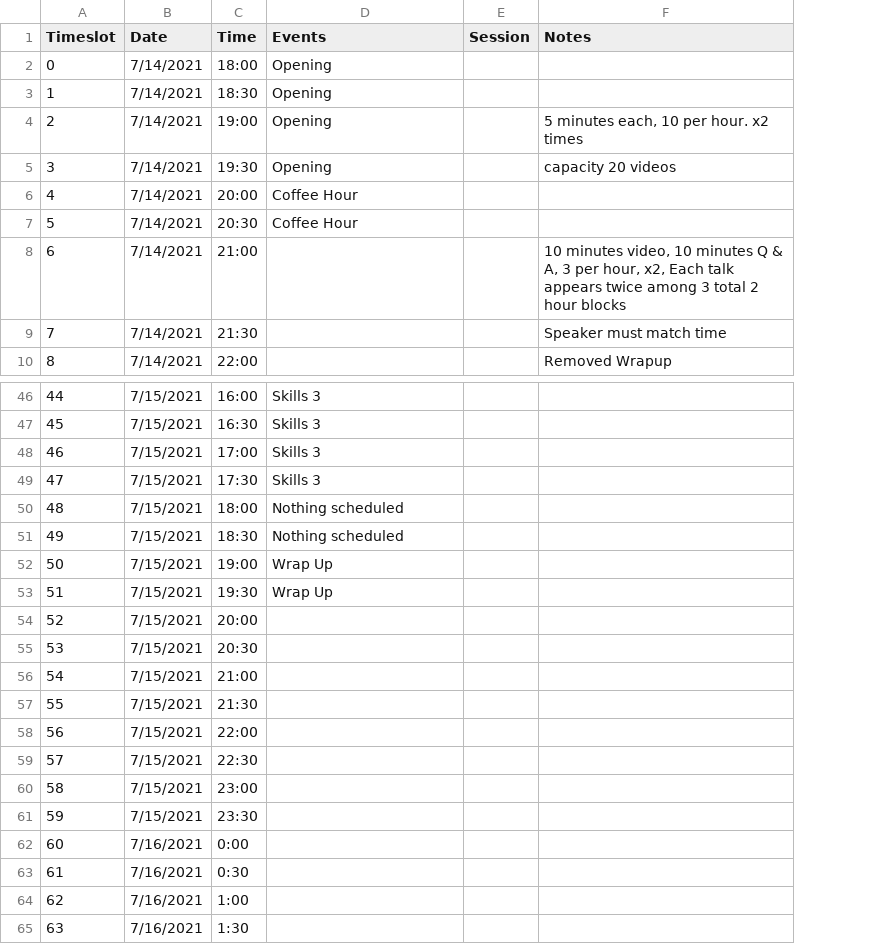
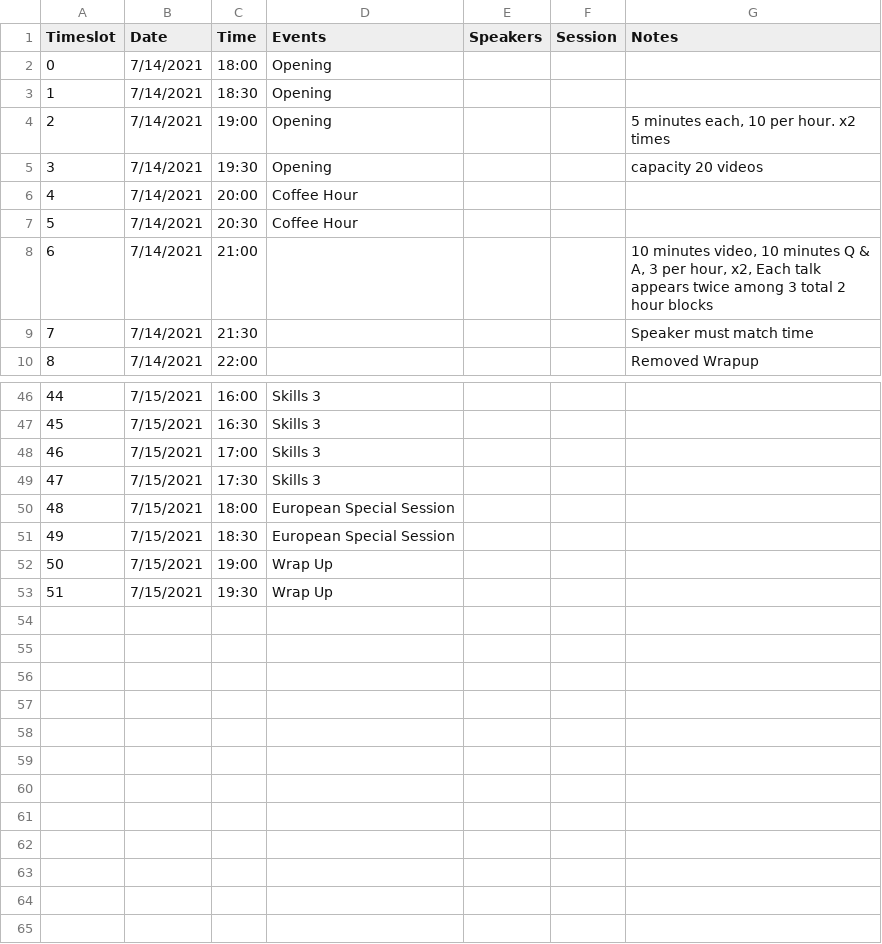
Before and after one commit to necsi/scheduling_assistant, a CSV file: input/init_schedule_example.csv, drawn as a sheet; only a part is shown, gaps mark what is left out; removed rows and columns are numbered as before the commit, all else as after; the diff covers the shown part only; the diff names each change by its address in the sheet, - before the commit and + after, or states it on an @@ line.

```diff
--- a/input/init_schedule_example.csv
+++ b/input/init_schedule_example.csv
+column E (Speakers), empty
-D50:D51 (Events): Nothing scheduled
+D50:D51 (Events): European Special Session
-row 54: 52 | 7/15/2021 | 20:00
-row 55: 53 | 7/15/2021 | 20:30
-row 56: 54 | 7/15/2021 | 21:00
-row 57: 55 | 7/15/2021 | 21:30
-row 58: 56 | 7/15/2021 | 22:00
-row 59: 57 | 7/15/2021 | 22:30
-row 60: 58 | 7/15/2021 | 23:00
-row 61: 59 | 7/15/2021 | 23:30
-row 62: 60 | 7/16/2021 | 0:00
-row 63: 61 | 7/16/2021 | 0:30
-row 64: 62 | 7/16/2021 | 1:00
-row 65: 63 | 7/16/2021 | 1:30
```
Also changed, not shown: 3 edited cells elsewhere in this file, input/speakers_example.csv, input/teams_example.csv, 2 other files.
